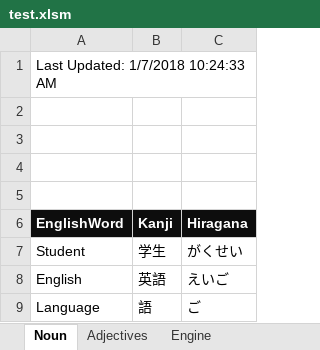
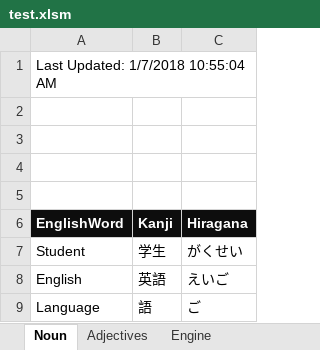
Before and after one commit to oldchunkylow/testoldchunkylow.github.io, an Excel workbook: js/test.xlsm, sheet Noun, drawn as a sheet; values as stored, in another font and other column widths than the file's, no borders; charts and pictures not drawn; the diff names each change by its address in the sheet, - before the commit and + after, or states it on an @@ line.

```diff
--- a/js/test.xlsm (sheet Noun)
+++ b/js/test.xlsm (sheet Noun)
-A1 (EnglishWord): Last Updated: 1/7/2018 10:24:33 AM
+A1 (EnglishWord): Last Updated: 1/7/2018 10:55:04 AM
```
Also changed, not shown: sheet Adjectives, 1 other file.
